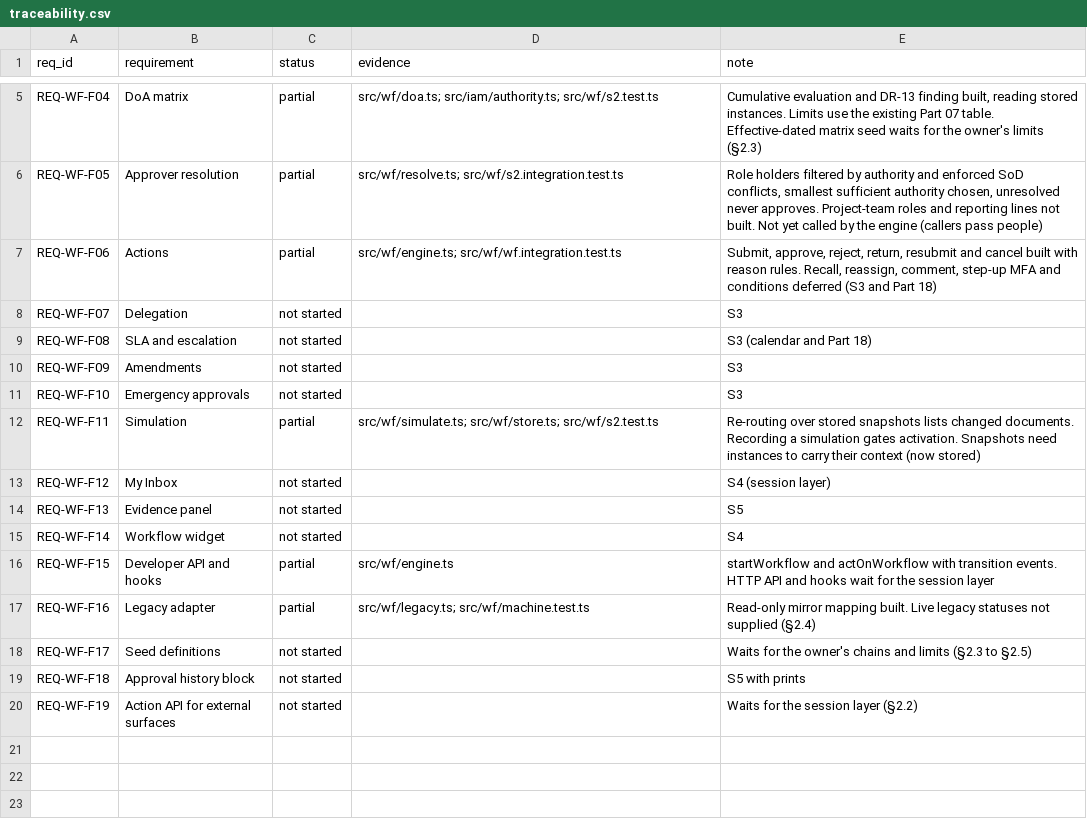
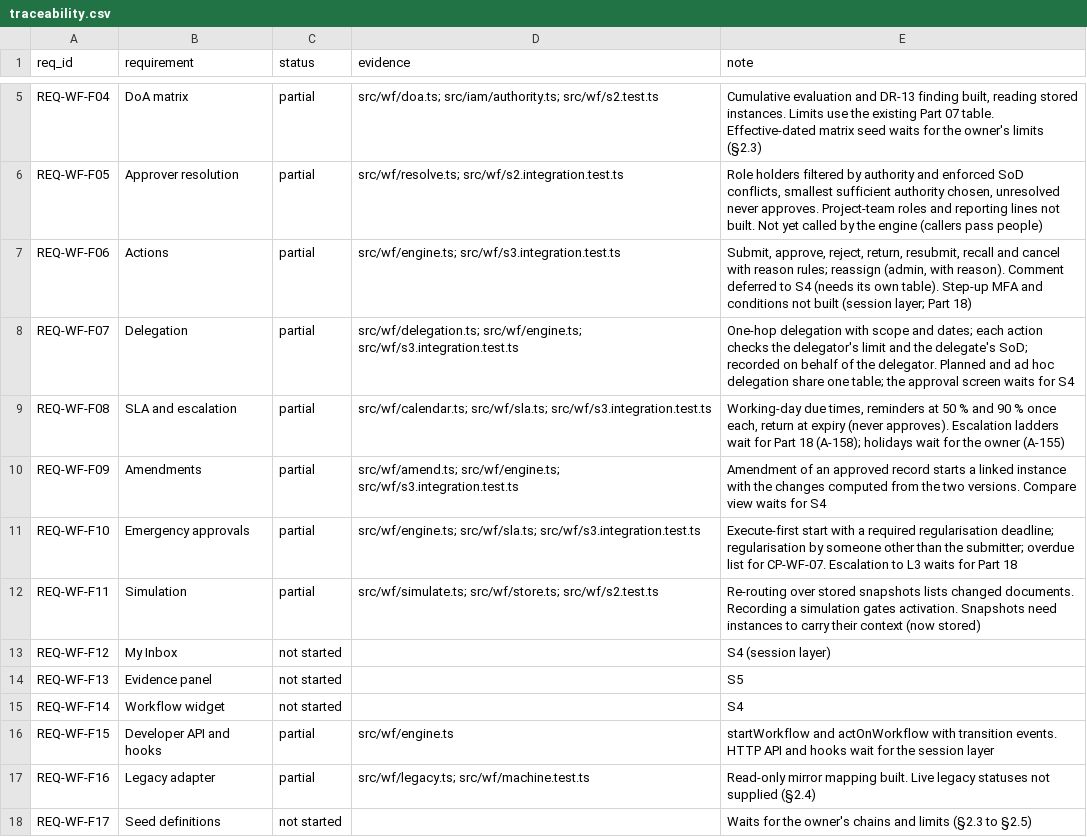
Before and after one commit to sahaainfra/ERP_Construction, a CSV file: docs/erp-program/modules/wf/traceability.csv, drawn as a sheet; only a part is shown, gaps mark what is left out; the shorter side is filled out with more unchanged rows.

```diff
--- a/docs/erp-program/modules/wf/traceability.csv
+++ b/docs/erp-program/modules/wf/traceability.csv
@@ -6,7 +6,7 @@ REQ-WF-F04,DoA matrix,partial,"src/wf/doa.ts; src/iam/authority.ts; src/wf/s2.te
 REQ-WF-F05,Approver resolution,partial,"src/wf/resolve.ts; src/wf/s2.integration.test.ts","Role holders filtered by authority and enforced SoD conflicts, smallest sufficient authority chosen, unresolved never approves. Project-team roles and reporting lines not built. Not yet called by the engine (callers pass people)"
-REQ-WF-F06,Actions,partial,"src/wf/engine.ts; src/wf/wf.integration.test.ts","Submit, approve, reject, return, resubmit and cancel built with reason rules. Recall, reassign, comment, step-up MFA and conditions deferred (S3 and Part 18)"
-REQ-WF-F07,Delegation,not started,,S3
-REQ-WF-F08,SLA and escalation,not started,,S3 (calendar and Part 18)
-REQ-WF-F09,Amendments,not started,,S3
-REQ-WF-F10,Emergency approvals,not started,,S3
+REQ-WF-F06,Actions,partial,"src/wf/engine.ts; src/wf/s3.integration.test.ts","Submit, approve, reject, return, resubmit, recall and cancel with reason rules; reassign (admin, with reason). Comment deferred to S4 (needs its own table). Step-up MFA and conditions not built (session layer; Part 18)"
+REQ-WF-F07,Delegation,partial,"src/wf/delegation.ts; src/wf/engine.ts; src/wf/s3.integration.test.ts","One-hop delegation with scope and dates; each action checks the delegator's limit and the delegate's SoD; recorded on behalf of the delegator. Planned and ad hoc delegation share one table; the approval screen waits for S4"
+REQ-WF-F08,SLA and escalation,partial,"src/wf/calendar.ts; src/wf/sla.ts; src/wf/s3.integration.test.ts","Working-day due times, reminders at 50 % and 90 % once each, return at expiry (never approves). Escalation ladders wait for Part 18 (A-158); holidays wait for the owner (A-155)"
+REQ-WF-F09,Amendments,partial,"src/wf/amend.ts; src/wf/engine.ts; src/wf/s3.integration.test.ts","Amendment of an approved record starts a linked instance with the changes computed from the two versions. Compare view waits for S4"
+REQ-WF-F10,Emergency approvals,partial,"src/wf/engine.ts; src/wf/sla.ts; src/wf/s3.integration.test.ts","Execute-first start with a required regularisation deadline; regularisation by someone other than the submitter; overdue list for CP-WF-07. Escalation to L3 waits for Part 18"
 REQ-WF-F11,Simulation,partial,"src/wf/simulate.ts; src/wf/store.ts; src/wf/s2.test.ts","Re-routing over stored snapshots lists changed documents. Recording a simulation gates activation. Snapshots need instances to carry their context (now stored)"
```
Also changed, not shown: docs/erp-program/PROGRESS_REGISTER.csv, 16 other files.
